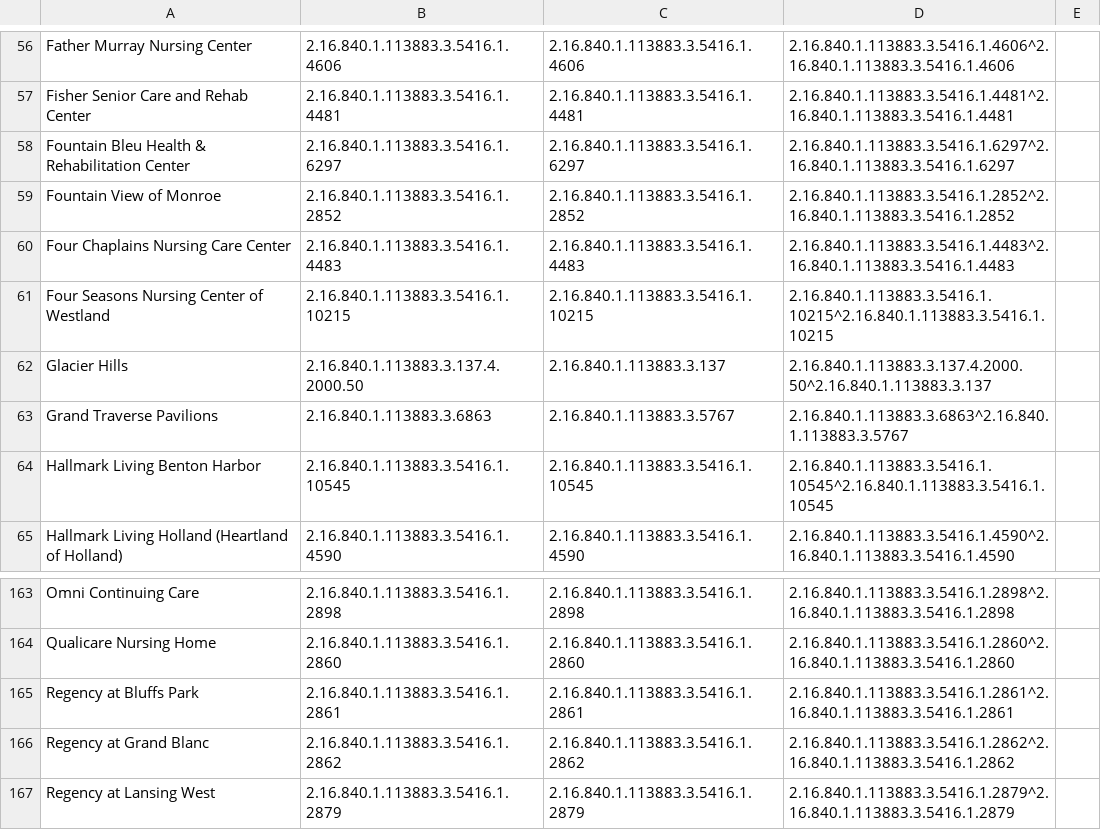
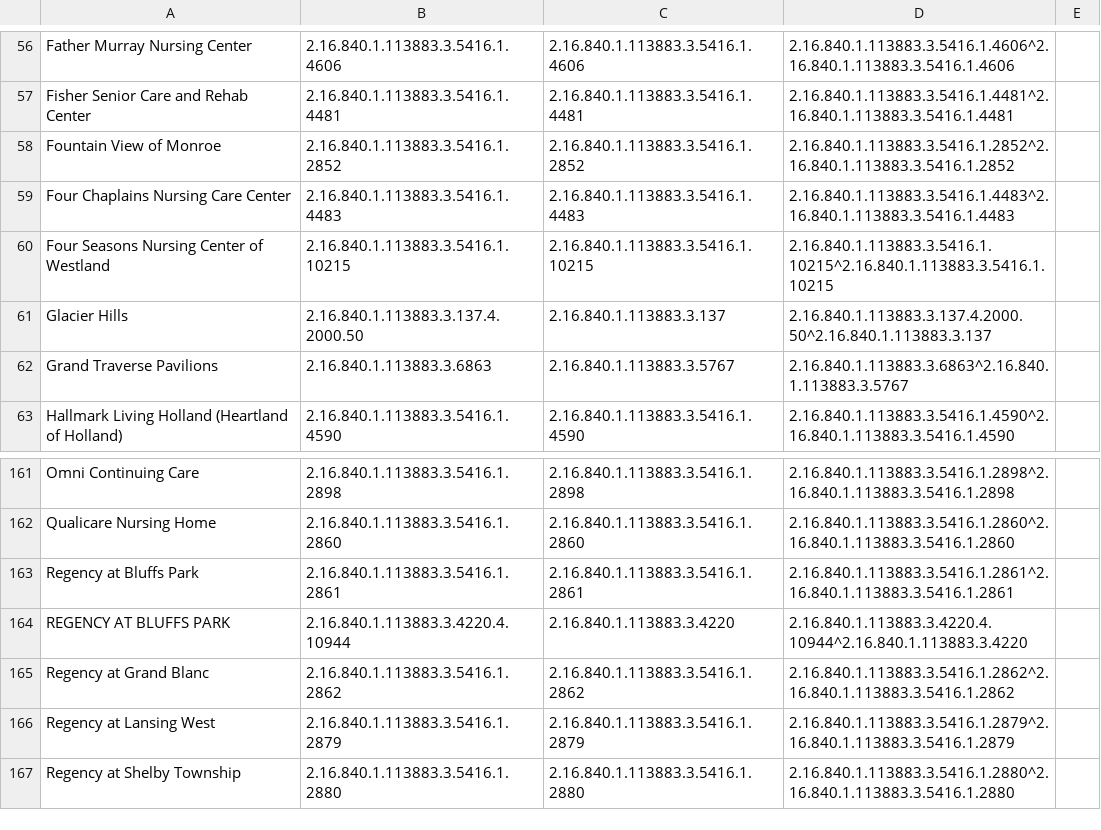
Before and after one commit to informationsoftworks/mihin, a CSV file: oids/snfs.csv, drawn as a sheet; only a part is shown, gaps mark what is left out; the shorter side is filled out with more unchanged rows; removed rows and columns are numbered as before the commit, all else as after; the diff names each change by its address in the sheet, - before the commit and + after, or states it on an @@ line.

```diff
--- a/oids/snfs.csv
+++ b/oids/snfs.csv
-row 58: Fountain Bleu Health & Rehabilitation Center | 2.16.840.1.113883.3.5416.1.6297 | 2.16.840.1.113883.3.5416.1.6297 | 2.16.840.1.113883.3.5416.1.6297^2.16.840.1.113883.3.5416.1.6297
-row 64: Hallmark Living Benton Harbor | 2.16.840.1.113883.3.5416.1.10545 | 2.16.840.1.113883.3.5416.1.10545 | 2.16.840.1.113883.3.5416.1.10545^2.16.840.1.113883.3.5416.1.10545
+row 164: REGENCY AT BLUFFS PARK | 2.16.840.1.113883.3.4220.4.10944 | 2.16.840.1.113883.3.4220 | 2.16.840.1.113883.3.4220.4.10944^2.16.840.1.113883.3.4220
```
Also changed, not shown: oids/cks.csv, oids/hospitals.csv, 4 other files.
